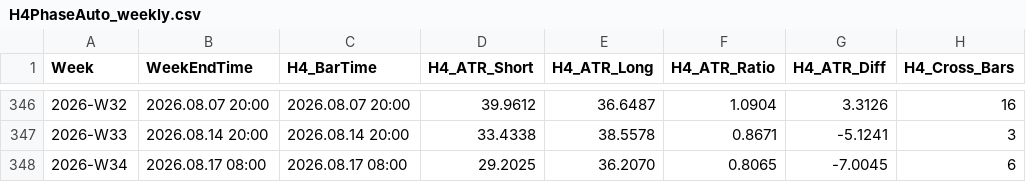
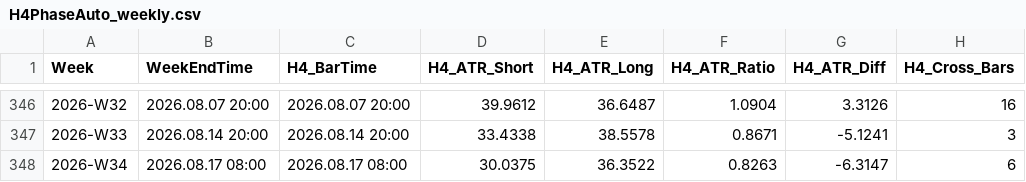
Before and after one commit to arokamiya98-svg/adxscore-heatmap, a CSV file: mt5_data/H4PhaseAuto_weekly.csv, drawn as a sheet; only a part is shown, gaps mark what is left out; the diff names each change by its address in the sheet, - before the commit and + after, or states it on an @@ line.

```diff
--- a/mt5_data/H4PhaseAuto_weekly.csv
+++ b/mt5_data/H4PhaseAuto_weekly.csv
-D348 (H4_ATR_Short): 29.2025
+D348 (H4_ATR_Short): 30.0375
-E348 (H4_ATR_Long): 36.2070
+E348 (H4_ATR_Long): 36.3522
-F348 (H4_ATR_Ratio): 0.8065
+F348 (H4_ATR_Ratio): 0.8263
-G348 (H4_ATR_Diff): -7.0045
+G348 (H4_ATR_Diff): -6.3147
```
Also changed, not shown: mt5_data/ADX_Weekly_Above_v4.csv, mt5_data/daily/daily_aggregate.csv, 2 other files.
